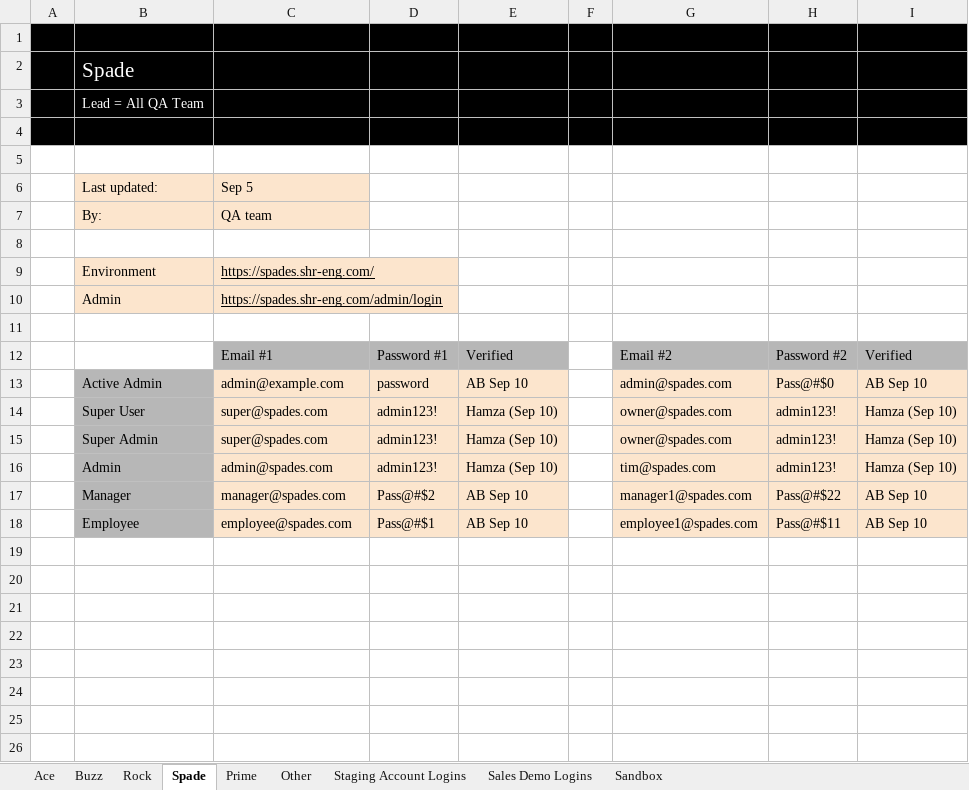
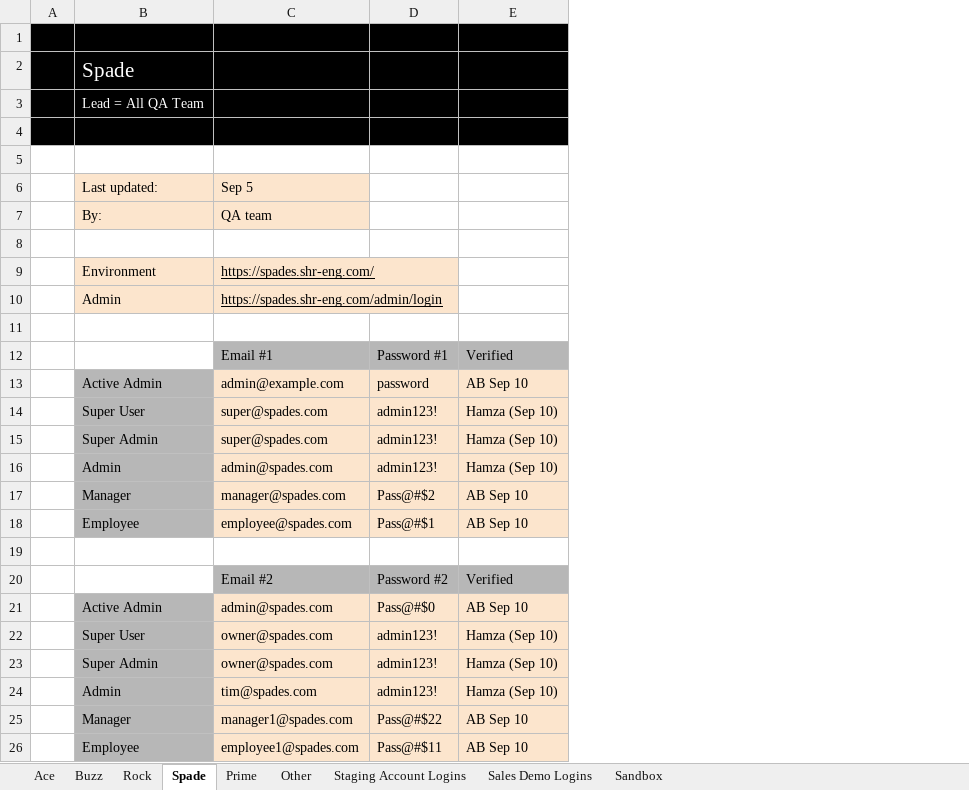
Before and after one commit to chaitanyarajugithub/Exceloperations_test, an Excel workbook: Data/Input/Sapling Server Credentials.xlsx, sheet Spade, drawn as a sheet; values as stored, in another font and other column widths than the file's, no borders; removed rows and columns are numbered as before the commit, all else as after; the diff names each change by its address in the sheet, - before the commit and + after, or states it on an @@ line.

```diff
--- a/Data/Input/Sapling Server Credentials.xlsx (sheet Spade)
+++ b/Data/Input/Sapling Server Credentials.xlsx (sheet Spade)
-column F, empty
-column G, rows 12-18: Email #2 | admin@spades.com | owner@spades.com | owner@spades.com | tim@spades.com | manager1@spades.com | employee1@spades.com
-column H, rows 12-18: Password #2 | Pass@#$0 | admin123! | admin123! | admin123! | Pass@#$22 | Pass@#$11
-column I, rows 12-18: Verified | AB Sep 10 | Hamza (Sep 10) | Hamza (Sep 10) | Hamza (Sep 10) | AB Sep 10 | AB Sep 10
+row 19: (empty)
+row 20:  |  | Email #2 | Password #2 | Verified
+row 21:  | Active Admin | admin@spades.com | Pass@#$0 | AB Sep 10
+row 22:  | Super User | owner@spades.com | admin123! | Hamza (Sep 10)
+row 23:  | Super Admin | owner@spades.com | admin123! | Hamza (Sep 10)
+row 24:  | Admin | tim@spades.com | admin123! | Hamza (Sep 10)
+row 25:  | Manager | manager1@spades.com | Pass@#$22 | AB Sep 10
+row 26:  | Employee | employee1@spades.com | Pass@#$11 | AB Sep 10
```
Also changed, not shown: sheet Prime, sheet Ace, sheet Rock, sheet Buzz, 17 other files.
